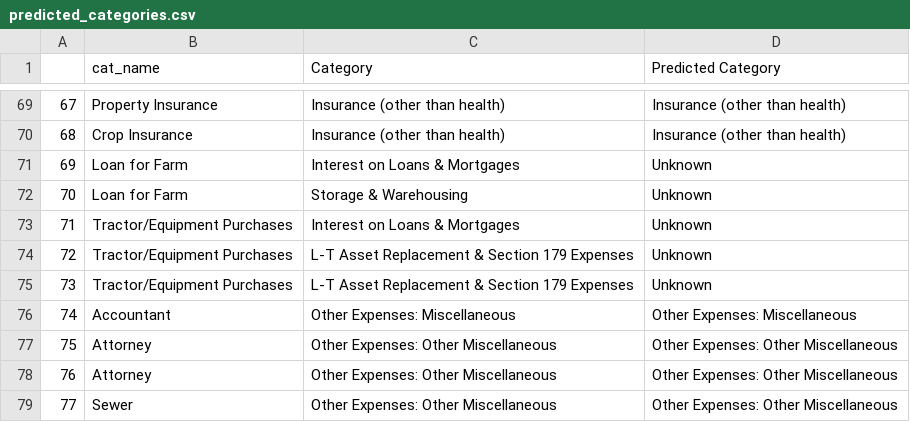
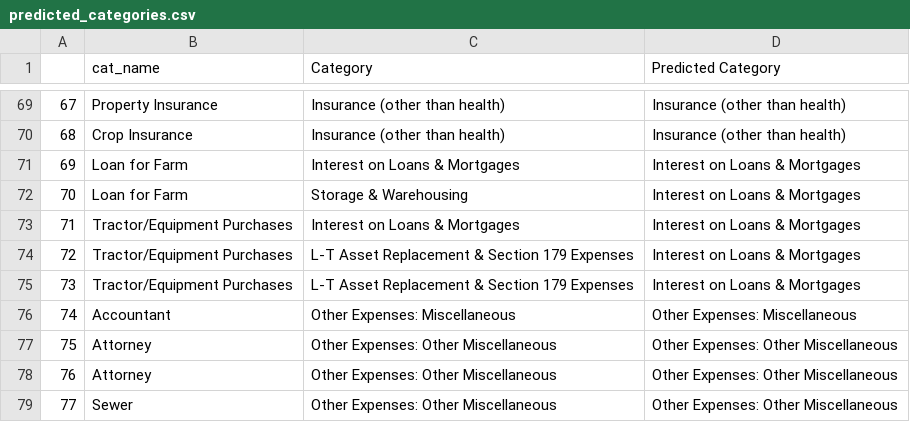
Before and after one commit to Andrew-Jeffrey-Johnson/demo-agbizlogic, a CSV file: parser/predicted_categories.csv, drawn as a sheet; only a part is shown, gaps mark what is left out; the diff covers the shown part only.

```diff
--- a/parser/predicted_categories.csv
+++ b/parser/predicted_categories.csv
@@ -70,7 +70,7 @@
 68,Crop Insurance,Insurance (other than health),Insurance (other than health)
-69,Loan for Farm,Interest on Loans & Mortgages,Unknown
-70,Loan for Farm,Storage & Warehousing,Unknown
-71,Tractor/Equipment Purchases,Interest on Loans & Mortgages,Unknown
-72,Tractor/Equipment Purchases,L-T Asset Replacement & Section 179 Expenses,Unknown
-73,Tractor/Equipment Purchases,L-T Asset Replacement & Section 179 Expenses,Unknown
+69,Loan for Farm,Interest on Loans & Mortgages,Interest on Loans & Mortgages
+70,Loan for Farm,Storage & Warehousing,Interest on Loans & Mortgages
+71,Tractor/Equipment Purchases,Interest on Loans & Mortgages,Interest on Loans & Mortgages
+72,Tractor/Equipment Purchases,L-T Asset Replacement & Section 179 Expenses,Interest on Loans & Mortgages
+73,Tractor/Equipment Purchases,L-T Asset Replacement & Section 179 Expenses,Interest on Loans & Mortgages
 74,Accountant,Other Expenses: Miscellaneous,Other Expenses: Miscellaneous
```
Also changed, not shown: 44 edited cells elsewhere in this file, 1 other file.
